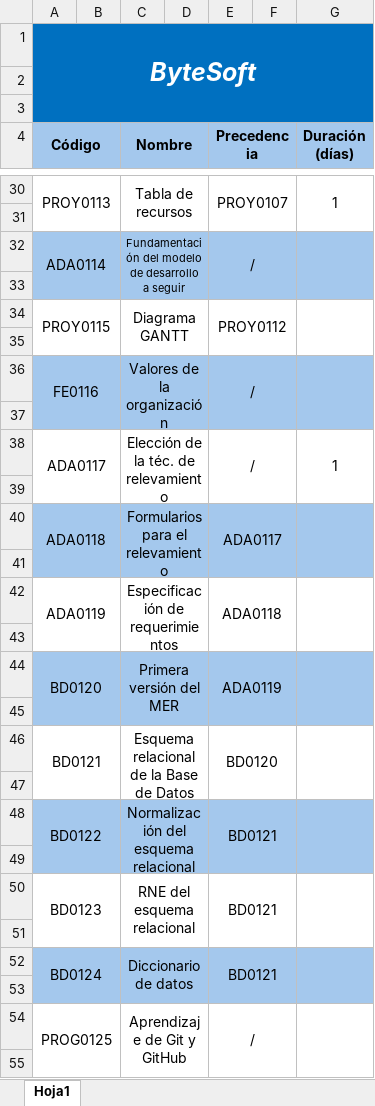
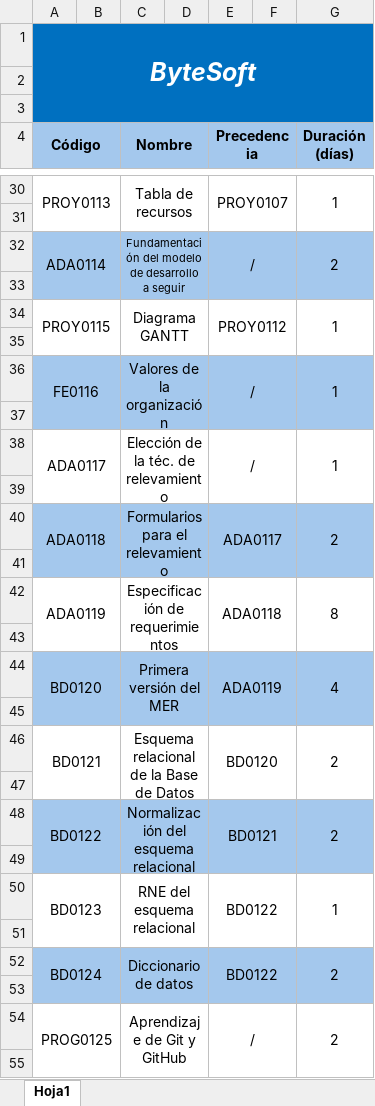
Before and after one commit to rodripereira26/ByteSoft, an Excel workbook: Documentacion/Proyecto/Tabla de Actividades/Tabla de actividades.xlsx, sheet Hoja1, drawn as a sheet; only a part is shown, gaps mark what is left out; values as stored, in another font and other column widths than the file's, no borders; the diff covers the shown part only; the diff names each change by its address in the sheet, - before the commit and + after, or states it on an @@ line.

```diff
--- a/Documentacion/Proyecto/Tabla de Actividades/Tabla de actividades.xlsx (sheet Hoja1)
+++ b/Documentacion/Proyecto/Tabla de Actividades/Tabla de actividades.xlsx (sheet Hoja1)
-G32 (Duración (días)): (empty)
+G32 (Duración (días)): 2
-G34 (Duración (días)): (empty)
+G34 (Duración (días)): 1
-G36 (Duración (días)): (empty)
+G36 (Duración (días)): 1
-G40 (Duración (días)): (empty)
+G40 (Duración (días)): 2
-G42 (Duración (días)): (empty)
+G42 (Duración (días)): 8
-G44 (Duración (días)): (empty)
+G44 (Duración (días)): 4
-G46 (Duración (días)): (empty)
+G46 (Duración (días)): 2
-G48 (Duración (días)): (empty)
+G48 (Duración (días)): 2
-E50 (Precedencia): BD0121
+E50 (Precedencia): BD0122
-G50 (Duración (días)): (empty)
+G50 (Duración (días)): 1
-E52 (Precedencia): BD0121
+E52 (Precedencia): BD0122
-G52 (Duración (días)): (empty)
+G52 (Duración (días)): 2
-G54 (Duración (días)): (empty)
+G54 (Duración (días)): 2
```
Also changed, not shown: 23 edited cells elsewhere in this sheet, Documentacion/Proyecto/Tabla de recursos/Tabla de recursos.xlsx, 3 other files.
